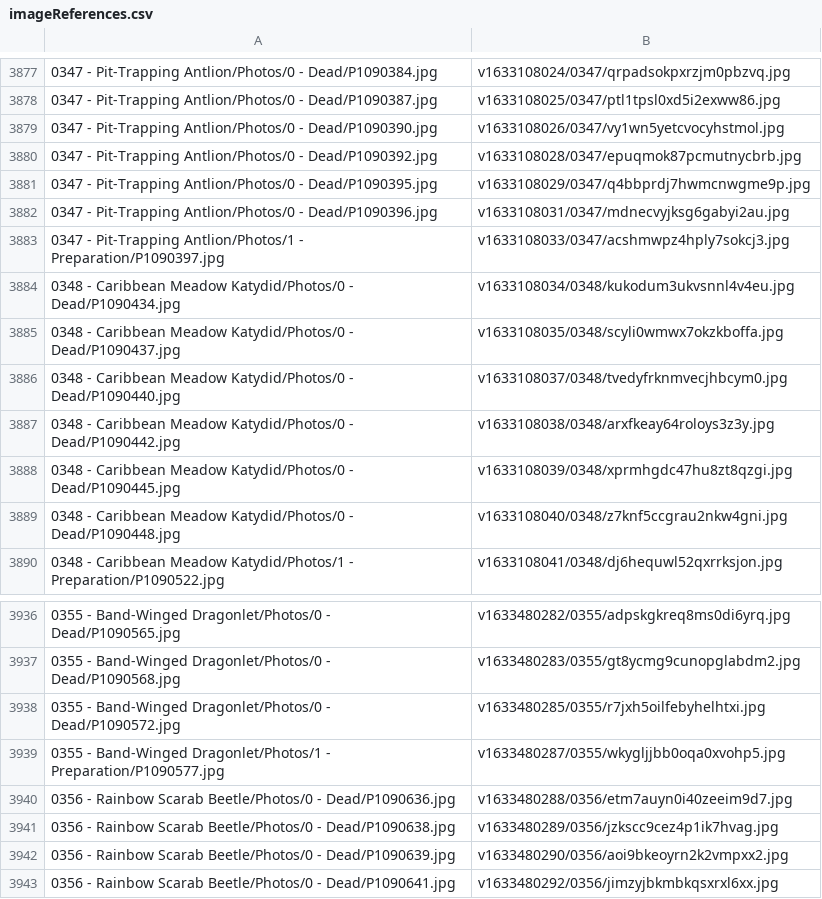
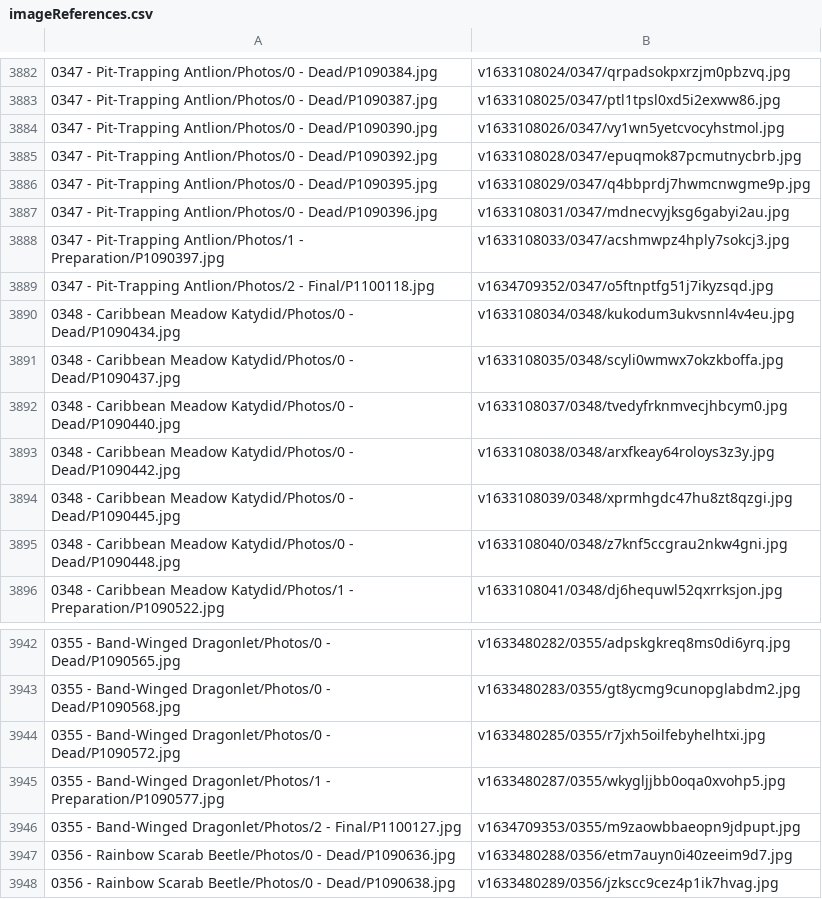
Before and after one commit to ZGorlock/SpecimensWebsiteGenerator, a CSV file: resources/imageReferences.csv, drawn as a sheet; only a part is shown, gaps mark what is left out; the shorter side is filled out with more unchanged rows; the diff covers the shown part only.

Commit message:
Finalized Specimens

```diff
--- a/resources/imageReferences.csv
+++ b/resources/imageReferences.csv
@@ -3883,2 +3888,3 @@
 0347 - Pit-Trapping Antlion/Photos/1 - Preparation/P1090397.jpg,v1633108033/0347/acshmwpz4hply7sokcj3.jpg
+0347 - Pit-Trapping Antlion/Photos/2 - Final/P1100118.jpg,v1634709352/0347/o5ftnptfg51j7ikyzsqd.jpg
 0348 - Caribbean Meadow Katydid/Photos/0 - Dead/P1090434.jpg,v1633108034/0348/kukodum3ukvsnnl4v4eu.jpg
@@ -3939,2 +3945,3 @@
 0355 - Band-Winged Dragonlet/Photos/1 - Preparation/P1090577.jpg,v1633480287/0355/wkygljjbb0oqa0xvohp5.jpg
+0355 - Band-Winged Dragonlet/Photos/2 - Final/P1100127.jpg,v1634709353/0355/m9zaowbbaeopn9jdpupt.jpg
 0356 - Rainbow Scarab Beetle/Photos/0 - Dead/P1090636.jpg,v1633480288/0356/etm7auyn0i40zeeim9d7.jpg
```
Also changed, not shown: 5 added rows elsewhere in this file.
